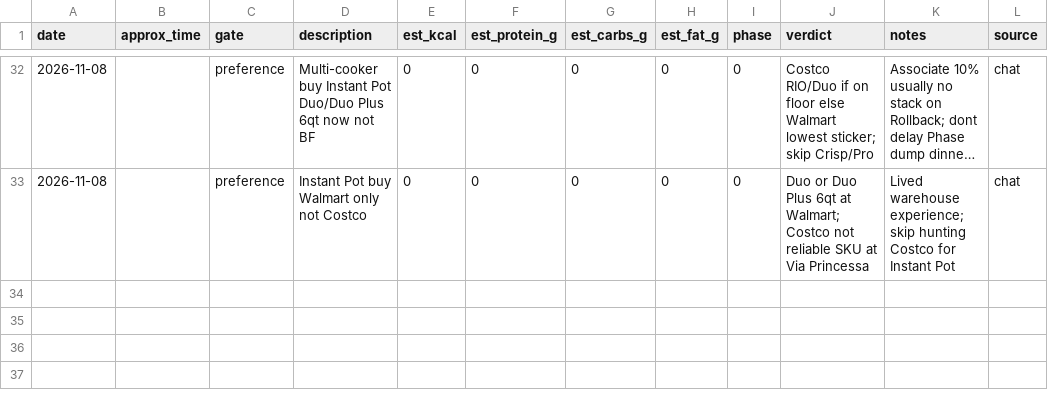
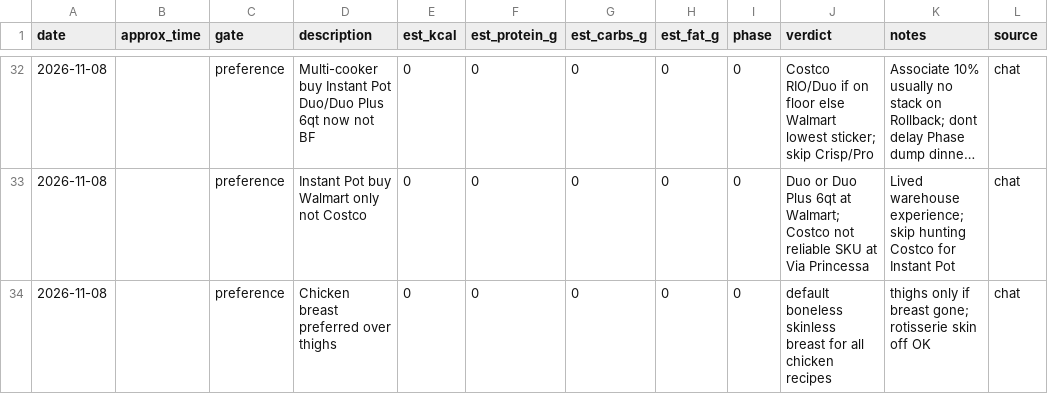
Before and after one commit to kay-rey/athlete-os, a CSV file: journal/meals.csv, drawn as a sheet; only a part is shown, gaps mark what is left out; long unchanged cells end in …; the diff names each change by its address in the sheet, - before the commit and + after, or states it on an @@ line.

```diff
--- a/journal/meals.csv
+++ b/journal/meals.csv
+row 34: 2026-11-08 |  | preference | Chicken breast preferred over thighs | 0 | 0 | 0 | 0 | 0 | default boneless skinless breast for all chicken recipes | thighs only if breast gone; rotisserie skin off OK | chat
```
Also changed, not shown: 2 other files.
